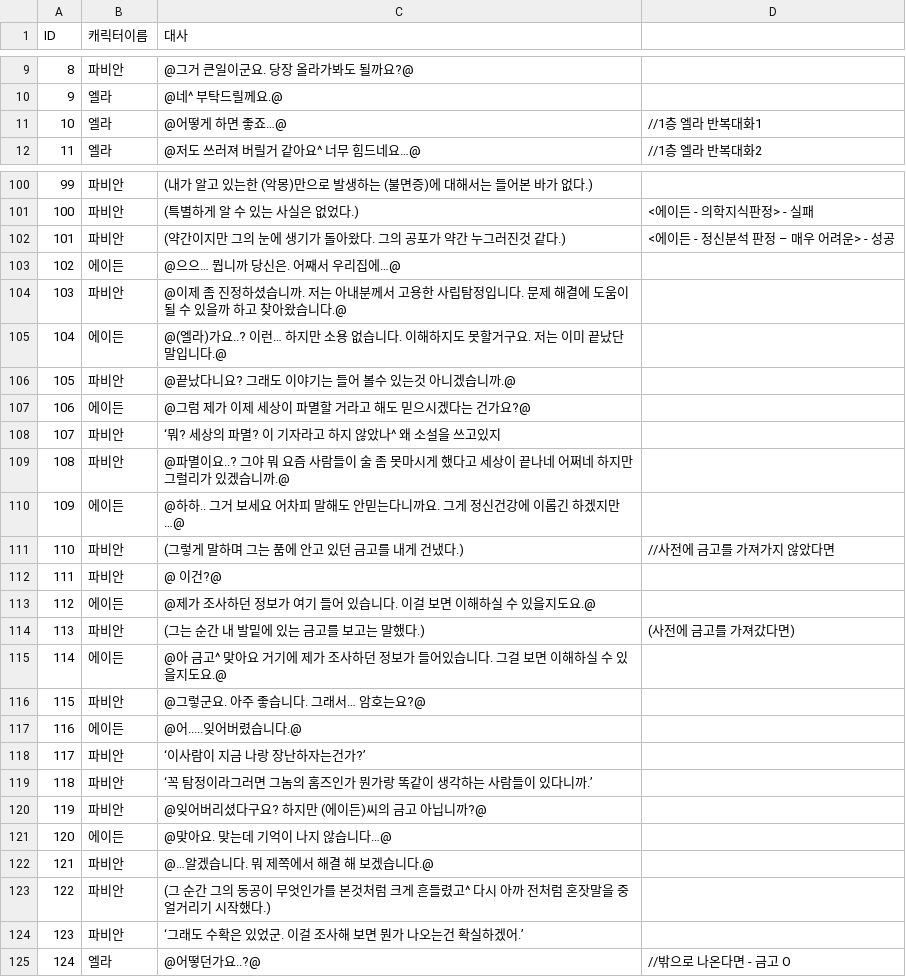
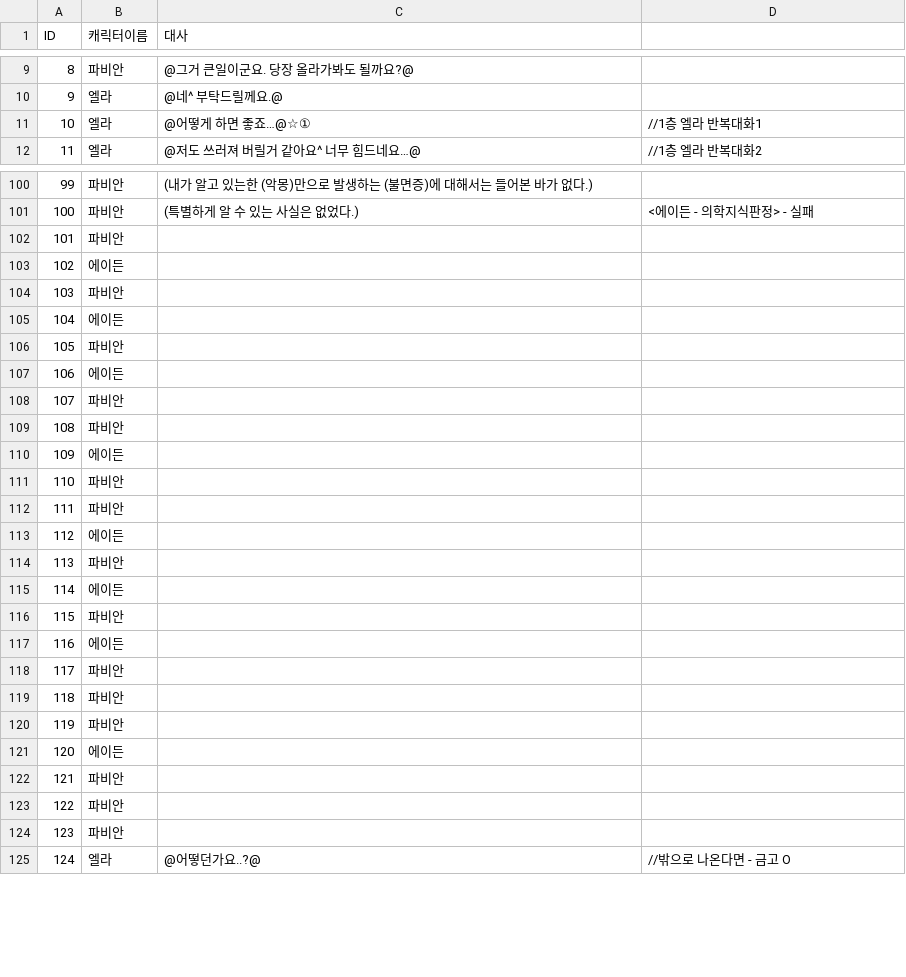
Before and after one commit to coolblue1853/SCoW, a CSV file: Assets/Asset/Asset/Resources/1st_Client'sHouse.csv, drawn as a sheet; only a part is shown, gaps mark what is left out; the diff covers the shown part only.

```diff
--- a/Assets/Asset/Asset/Resources/1st_Client'sHouse.csv
+++ b/Assets/Asset/Asset/Resources/1st_Client'sHouse.csv
@@ -10,3 +10,3 @@ ID,캐릭터이름,대사,
 9,엘라,@네^ 부탁드릴께요.@,
-10,엘라,@어떻게 하면 좋죠…@,//1층 엘라 반복대화1
+10,엘라,@어떻게 하면 좋죠…@☆①,//1층 엘라 반복대화1
 11,엘라,@저도 쓰러져 버릴거 같아요^ 너무 힘드네요…@,//1층 엘라 반복대화2
@@ -101,25 +101,25 @@ ID,캐릭터이름,대사,
 100,파비안,(특별하게 알 수 있는 사실은 없었다.),<에이든 - 의학지식판정> - 실패
-101,파비안,(약간이지만 그의 눈에 생기가 돌아왔다. 그의 공포가 약간 누그러진것 같다.),<에이든 - 정신분석 판정 – 매우 어려운> - 성공
-102,에이든,@으으… 뭡니까 당신은. 어째서 우리집에…@,
-103,파비안,@이제 좀 진정하셨습니까. 저는 아내분께서 고용한 사립탐정입니다. 문제 해결에 도움이 될 수 있을까 하고 찾아왔습니다.@,
-104,에이든,@(엘라)가요..? 이런… 하지만 소용 없습니다. 이해하지도 못할거구요. 저는 이미 끝났단 말입니다.@,
-105,파비안,@끝났다니요? 그래도 이야기는 들어 볼수 있는것 아니겠습니까.@,
-106,에이든,@그럼 제가 이제 세상이 파멸할 거라고 해도 믿으시겠다는 건가요?@,
-107,파비안,‘뭐? 세상의 파멸? 이 기자라고 하지 않았나^ 왜 소설을 쓰고있지,
-108,파비안,@파멸이요..? 그야 뭐 요즘 사람들이 술 좀 못마시게 했다고 세상이 끝나네 어쩌네 하지만 그럴리가 있겠습니까.@,
-109,에이든,@하하.. 그거 보세요 어차피 말해도 안믿는다니까요. 그게 정신건강에 이롭긴 하겠지만…@,
-110,파비안,(그렇게 말하며 그는 품에 안고 있던 금고를 내게 건냈다.),//사전에 금고를 가져가지 않았다면
-111,파비안,@ 이건?@,
-112,에이든,@제가 조사하던 정보가 여기 들어 있습니다. 이걸 보면 이해하실 수 있을지도요.@,
-113,파비안,(그는 순간 내 발밑에 있는 금고를 보고는 말했다.),(사전에 금고를 가져갔다면)
-114,에이든,@아 금고^ 맞아요 거기에 제가 조사하던 정보가 들어있습니다. 그걸 보면 이해하실 수 있을지도요.@,
-115,파비안,@그렇군요. 아주 좋습니다. 그래서… 암호는요?@,
-116,에이든,@어.....잊어버렸습니다.@,
-117,파비안,‘이사람이 지금 나랑 장난하자는건가?’,
-118,파비안,‘꼭 탐정이라그러면 그놈의 홈즈인가 뭔가랑 똑같이 생각하는 사람들이 있다니까.’,
-119,파비안,@잊어버리셨다구요? 하지만 (에이든)씨의 금고 아닙니까?@,
-120,에이든,@맞아요. 맞는데 기억이 나지 않습니다…@,
-121,파비안,@…알겠습니다. 뭐 제쪽에서 해결 해 보겠습니다.@,
-122,파비안,(그 순간 그의 동공이 무엇인가를 본것처럼 크게 흔들렸고^ 다시 아까 전처럼 혼잣말을 중얼거리기 시작했다.),
-123,파비안,‘그래도 수확은 있었군. 이걸 조사해 보면 뭔가 나오는건 확실하겠어.’,
+101,파비안,,
+102,에이든,,
+103,파비안,,
+104,에이든,,
+105,파비안,,
+106,에이든,,
+107,파비안,,
+108,파비안,,
+109,에이든,,
+110,파비안,,
+111,파비안,,
+112,에이든,,
+113,파비안,,
+114,에이든,,
+115,파비안,,
+116,에이든,,
+117,파비안,,
+118,파비안,,
+119,파비안,,
+120,에이든,,
+121,파비안,,
+122,파비안,,
+123,파비안,,
 124,엘라,@어떻던가요..?@,//밖으로 나온다면 - 금고 O
```
Also changed, not shown: 96 edited cells elsewhere in this file, 18 other files.
